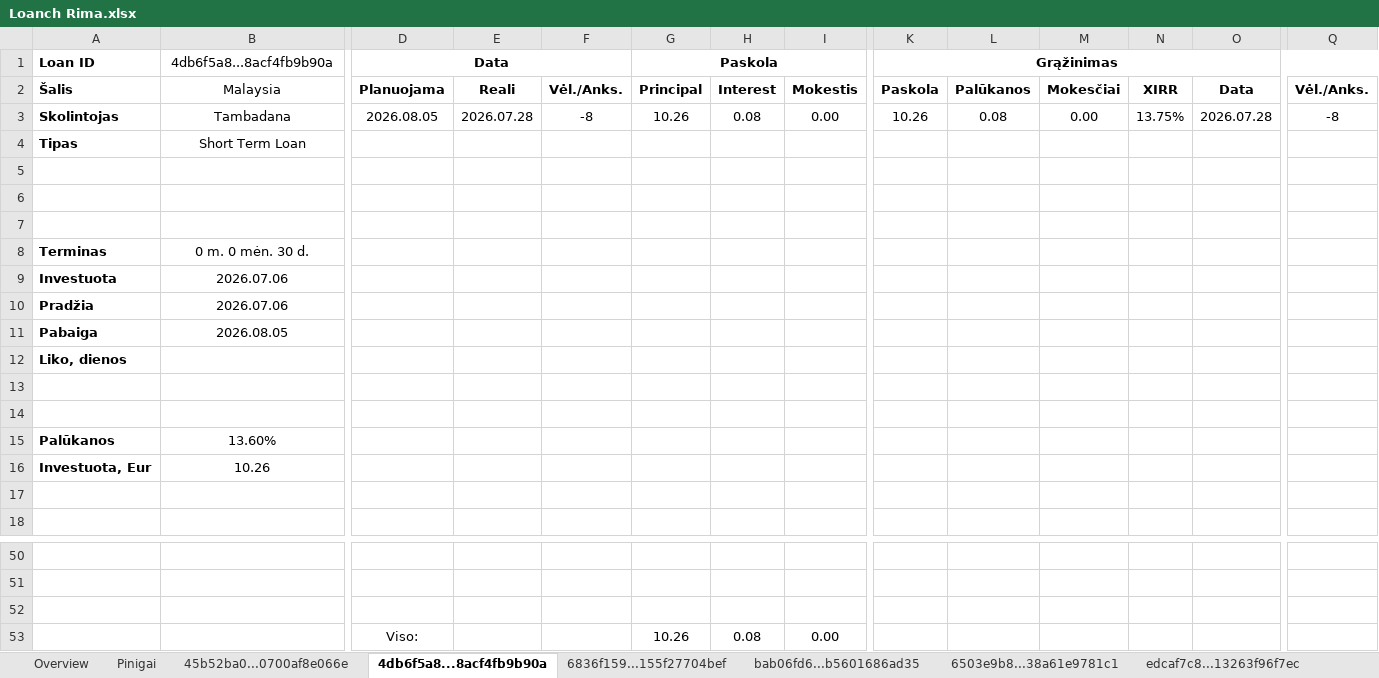
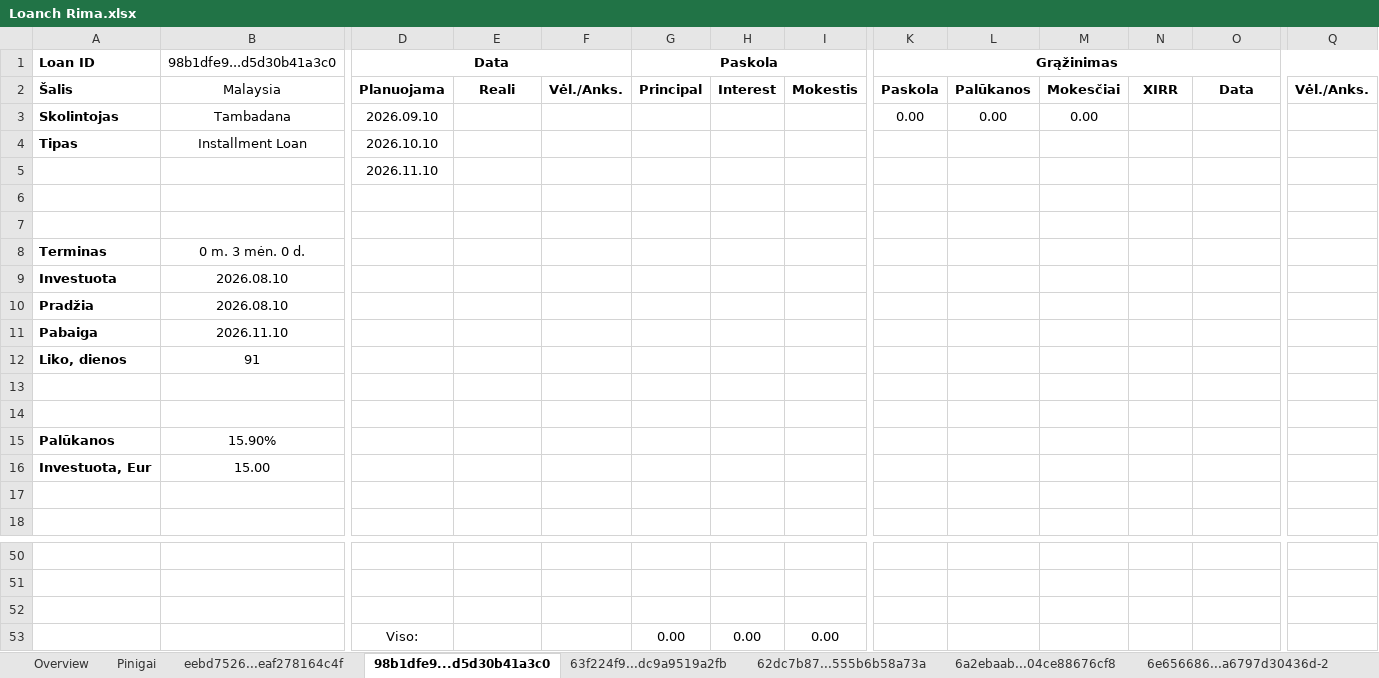
Before and after one commit to EvaldasCeilytkas/portfolio-dashboard, an Excel workbook: excel/Loanch Rima.xlsx, sheet 98b1dfe9...d5d30b41a3c0, drawn as a sheet; only a part is shown, gaps mark what is left out; values as stored, in another font and other column widths than the file's, no borders; charts and pictures and conditional formats not drawn; removed rows and columns are numbered as before the commit, all else as after; rows hold the shown columns only; the diff names each change by its address in the sheet, - before the commit and + after, or states it on an @@ line.

```diff
--- a/excel/Loanch Rima.xlsx (sheet 98b1dfe9...d5d30b41a3c0)
+++ b/excel/Loanch Rima.xlsx (sheet 98b1dfe9...d5d30b41a3c0)
-sheet tab: 45b52ba0...0700af8e066e
+sheet tab: eebd7526...eaf278164c4f
-sheet tab: 4db6f5a8...8acf4fb9b90a
+sheet tab: 98b1dfe9...d5d30b41a3c0
-sheet tab: 6836f159...155f27704bef
+sheet tab: 63f224f9...dc9a9519a2fb
-sheet tab: bab06fd6...b5601686ad35
+sheet tab: 62dc7b87...555b6b58a73a
-sheet tab: 6503e9b8...38a61e9781c1
+sheet tab: 6a2ebaab...04ce88676cf8
-sheet tab: edcaf7c8...13263f96f7ec
+sheet tab: 6e656686...a6797d30436d-2
-B1: 4db6f5a8...8acf4fb9b90a
+B1: 98b1dfe9...d5d30b41a3c0
-row 3: Skolintojas | Tambadana | 2026.08.05 | 2026.07.28 | -8 | 10.26 | 0.08 | 0.00 | 10.26 | 0.08 | 0.00 | 13.75% | 2026.07.28 | -8
-row 4: Tipas | Short Term Loan
+row 3: Skolintojas | Tambadana | 2026.09.10 |  |  |  |  |  | 0.00 | 0.00 | 0.00
+row 4: Tipas | Installment Loan | 2026.10.10
+row 5:  |  | 2026.11.10
-row 7: (empty)
-B8 (98b1dfe9...d5d30b41a3c0): 0 m. 0 mėn. 30 d.
+B8 (98b1dfe9...d5d30b41a3c0): 0 m. 3 mėn. 0 d.
-B9:B10 (98b1dfe9...d5d30b41a3c0): 2026.07.06
+B9:B10 (98b1dfe9...d5d30b41a3c0): 2026.08.10
-B11 (98b1dfe9...d5d30b41a3c0): 2026.08.05
+B11 (98b1dfe9...d5d30b41a3c0): 2026.11.10
-B12 (98b1dfe9...d5d30b41a3c0): (empty)
+B12 (98b1dfe9...d5d30b41a3c0): 91
-B15 (98b1dfe9...d5d30b41a3c0): 13.60%
+B15 (98b1dfe9...d5d30b41a3c0): 15.90%
-B16 (98b1dfe9...d5d30b41a3c0): 10.26
+B16 (98b1dfe9...d5d30b41a3c0): 15.00
-G53 (Paskola): 10.26
+G53 (Paskola): 0.00
-H53: 0.08
+H53: 0.00
```
Also changed, not shown: sheet Overview, sheet c78fc544...c7b919f73c9d, sheet 62dc7b87...555b6b58a73a, sheet 6a2ebaab...04ce88676cf8, sheet 6e656686...a6797d30436d-2, sheet 6e656686...a6797d30436d-1, 4 more sheets, other sheet tabs, formulas that keep their value, 45 other files.
